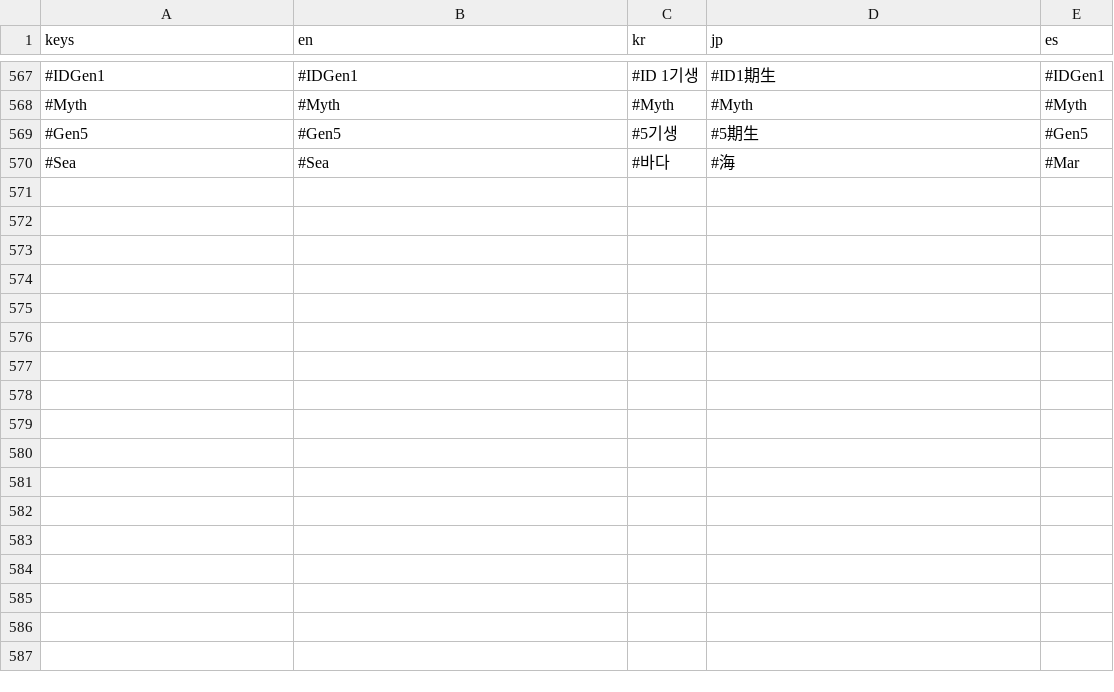
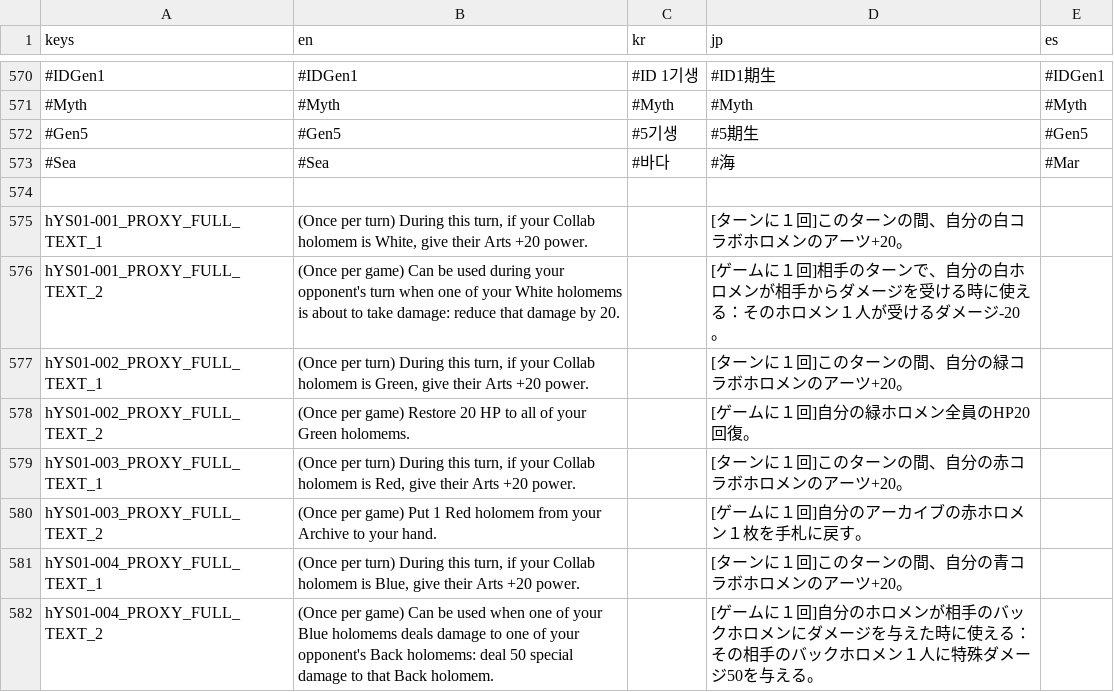
Before and after one commit to daniel-k-taylor/holocardclient, a CSV file: assets/loc/translations.csv, drawn as a sheet; only a part is shown, gaps mark what is left out; the diff covers the shown part only; the diff names each change by its address in the sheet, - before the commit and + after, or states it on an @@ line.

Commit message:
Values needed for the no-proxy panel for the existing cards that needs them.

```diff
--- a/assets/loc/translations.csv
+++ b/assets/loc/translations.csv
+row 574: (empty)
+row 575: hYS01-001_PROXY_FULL_TEXT_1 | (Once per turn) During this turn, if your Collab holomem is White, give their Arts +20 power. |  | [ターンに１回]このターンの間、自分の白コラボホロメンのアーツ+20。
+row 576: hYS01-001_PROXY_FULL_TEXT_2 | (Once per game) Can be used during your opponent's turn when one of your White holomems is about to take damage: reduce that damage by 20. |  | [ゲームに１回]相手のターンで、自分の白ホロメンが相手からダメージを受ける時に使える：そのホロメン１人が受けるダメージ-20。
+row 577: hYS01-002_PROXY_FULL_TEXT_1 | (Once per turn) During this turn, if your Collab holomem is Green, give their Arts +20 power. |  | [ターンに１回]このターンの間、自分の緑コラボホロメンのアーツ+20。
+row 578: hYS01-002_PROXY_FULL_TEXT_2 | (Once per game) Restore 20 HP to all of your Green holomems. |  | [ゲームに１回]自分の緑ホロメン全員のHP20回復。
+row 579: hYS01-003_PROXY_FULL_TEXT_1 | (Once per turn) During this turn, if your Collab holomem is Red, give their Arts +20 power. |  | [ターンに１回]このターンの間、自分の赤コラボホロメンのアーツ+20。
+row 580: hYS01-003_PROXY_FULL_TEXT_2 | (Once per game) Put 1 Red holomem from your Archive to your hand. |  | [ゲームに１回]自分のアーカイブの赤ホロメン１枚を手札に戻す。
+row 581: hYS01-004_PROXY_FULL_TEXT_1 | (Once per turn) During this turn, if your Collab holomem is Blue, give their Arts +20 power. |  | [ターンに１回]このターンの間、自分の青コラボホロメンのアーツ+20。
+row 582: hYS01-004_PROXY_FULL_TEXT_2 | (Once per game) Can be used when one of your Blue holomems deals damage to one of your opponent's Back holomems: deal 50 special damage to that Back holomem. |  | [ゲームに１回]自分のホロメンが相手のバックホロメンにダメージを与えた時に使える：その相手のバックホロメン１人に特殊ダメージ50を与える。
```
Also changed, not shown: 12 added rows elsewhere in this file, 1 other file.
